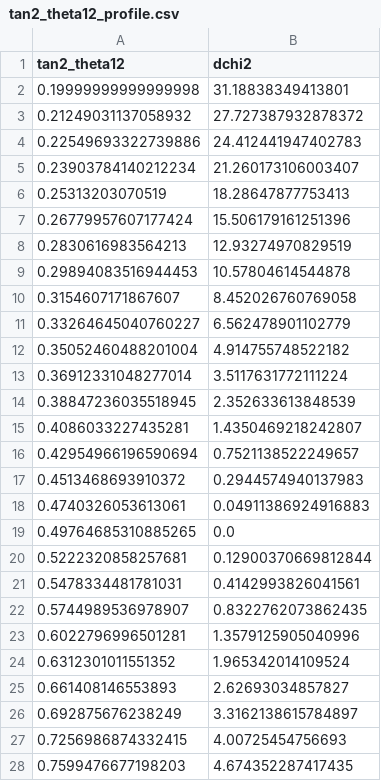
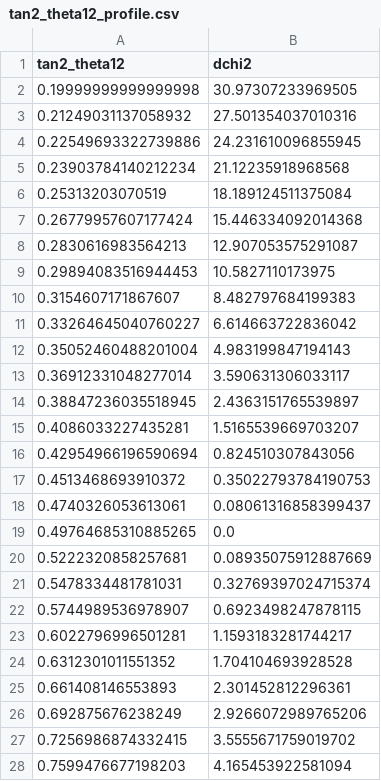
Before and after one commit to Newtrinos-org/newtrinos-verifications, a CSV file: entries/10.1103_PhysRevD.83.052002/results/tan2_theta12_profile.csv, drawn as a sheet; only a part is shown; the diff covers the shown part only.

```diff
--- a/entries/10.1103_PhysRevD.83.052002/results/tan2_theta12_profile.csv
+++ b/entries/10.1103_PhysRevD.83.052002/results/tan2_theta12_profile.csv
@@ -1,28 +1,28 @@
 tan2_theta12,dchi2
-0.19999999999999998,31.18838349413801
-0.21249031137058932,27.727387932878372
-0.22549693322739886,24.412441947402783
-0.23903784140212234,21.260173106003407
-0.25313203070519,18.28647877753413
-0.26779957607177424,15.506179161251396
-0.2830616983564213,12.93274970829519
-0.29894083516944453,10.57804614544878
-0.3154607171867607,8.452026760769058
-0.33264645040760227,6.562478901102779
-0.35052460488201004,4.914755748522182
-0.36912331048277014,3.5117631772111224
-0.38847236035518945,2.352633613848539
-0.4086033227435281,1.4350469218242807
-0.42954966196590694,0.7521138522249657
-0.4513468693910372,0.2944574940137983
-0.4740326053613061,0.04911386924916883
+0.19999999999999998,30.97307233969505
+0.21249031137058932,27.501354037010316
+0.22549693322739886,24.231610096855945
+0.23903784140212234,21.12235918968568
+0.25313203070519,18.189124511375084
+0.26779957607177424,15.446334092014368
+0.2830616983564213,12.907053575291087
+0.29894083516944453,10.5827110173975
+0.3154607171867607,8.482797684199383
+0.33264645040760227,6.614663722836042
+0.35052460488201004,4.983199847194143
+0.36912331048277014,3.590631306033117
+0.38847236035518945,2.4363151765539897
+0.4086033227435281,1.5165539669703207
+0.42954966196590694,0.824510307843056
+0.4513468693910372,0.35022793784190753
+0.4740326053613061,0.08061316858399437
 0.49764685310885265,0.0
-0.5222320858257681,0.12900370669812844
-0.5478334481781031,0.4142993826041561
-0.5744989536978907,0.8322762073862435
-0.6022796996501281,1.3579125905040996
-0.6312301011551352,1.965342014109524
-0.661408146553893,2.62693034857827
-0.692875676238249,3.3162138615784897
-0.7256986874332415,4.00725454756693
-0.7599476677198203,4.674352287417435
+0.5222320858257681,0.08935075912887669
+0.5478334481781031,0.32769397024715374
+0.5744989536978907,0.6923498247878115
+0.6022796996501281,1.1593183281744217
+0.6312301011551352,1.704104693928528
+0.661408146553893,2.301452812296361
+0.692875676238249,2.9266072989765206
+0.7256986874332415,3.5555671759019702
+0.7599476677198203,4.165453922581094
```
Also changed, not shown: 6 edited cells elsewhere in this file, entries/10.1103_PhysRevD.83.052002/results/dm21_profile.csv, 5 other files.
